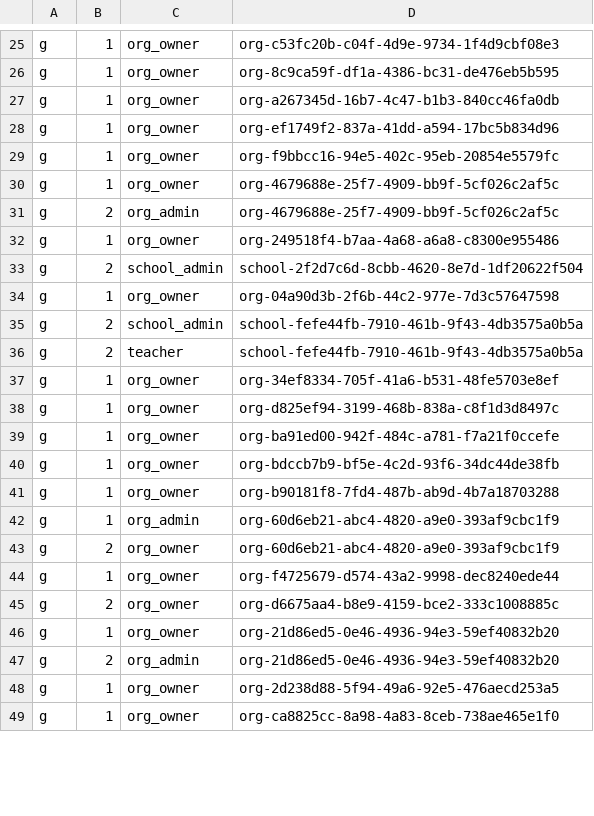
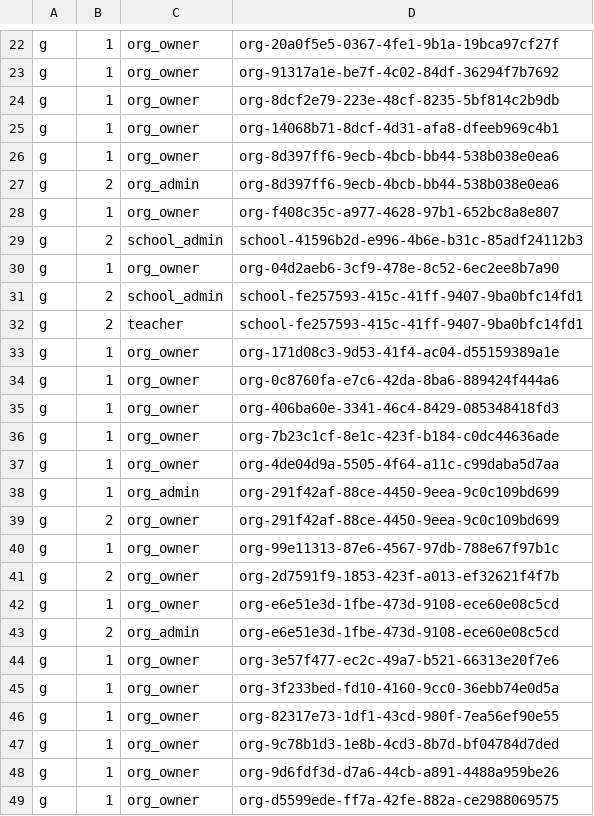
Before and after one commit to Youngger9765/duotopia, a CSV file: backend/config/casbin_policy.csv, drawn as a sheet; only a part is shown, gaps mark what is left out; removed rows and columns are numbered as before the commit, all else as after; the diff covers the shown part only; the diff names each change by its address in the sheet, - before the commit and + after, or states it on an @@ line.

```diff
--- a/backend/config/casbin_policy.csv
+++ b/backend/config/casbin_policy.csv
-D22: org-c53fc20b-c04f-4d9e-9734-1f4d9cbf08e3
+D22: org-20a0f5e5-0367-4fe1-9b1a-19bca97cf27f
-D23: org-8c9ca59f-df1a-4386-bc31-de476eb5b595
+D23: org-91317a1e-be7f-4c02-84df-36294f7b7692
-D24: org-a267345d-16b7-4c47-b1b3-840cc46fa0db
+D24: org-8dcf2e79-223e-48cf-8235-5bf814c2b9db
-D25: org-ef1749f2-837a-41dd-a594-17bc5b834d96
+D25: org-14068b71-8dcf-4d31-afa8-dfeeb969c4b1
-D26: org-f9bbcc16-94e5-402c-95eb-20854e5579fc
+D26: org-8d397ff6-9ecb-4bcb-bb44-538b038e0ea6
-row 30: g | 1 | org_owner | org-4679688e-25f7-4909-bb9f-5cf026c2af5c
-D27: org-4679688e-25f7-4909-bb9f-5cf026c2af5c
+D27: org-8d397ff6-9ecb-4bcb-bb44-538b038e0ea6
-D28: org-249518f4-b7aa-4a68-a6a8-c8300e955486
+D28: org-f408c35c-a977-4628-97b1-652bc8a8e807
-D29: school-2f2d7c6d-8cbb-4620-8e7d-1df20622f504
+D29: school-41596b2d-e996-4b6e-b31c-85adf24112b3
-D30: org-04a90d3b-2f6b-44c2-977e-7d3c57647598
+D30: org-04d2aeb6-3cf9-478e-8c52-6ec2ee8b7a90
-D31:D32: school-fefe44fb-7910-461b-9f43-4db3575a0b5a
+D31:D32: school-fe257593-415c-41ff-9407-9ba0bfc14fd1
-D33: org-34ef8334-705f-41a6-b531-48fe5703e8ef
+D33: org-171d08c3-9d53-41f4-ac04-d55159389a1e
-D34: org-d825ef94-3199-468b-838a-c8f1d3d8497c
+D34: org-0c8760fa-e7c6-42da-8ba6-889424f444a6
-D35: org-ba91ed00-942f-484c-a781-f7a21f0ccefe
+D35: org-406ba60e-3341-46c4-8429-085348418fd3
-D36: org-bdccb7b9-bf5e-4c2d-93f6-34dc44de38fb
+D36: org-7b23c1cf-8e1c-423f-b184-c0dc44636ade
-D37: org-b90181f8-7fd4-487b-ab9d-4b7a18703288
+D37: org-4de04d9a-5505-4f64-a11c-c99daba5d7aa
-D38:D39: org-60d6eb21-abc4-4820-a9e0-393af9cbc1f9
+D38:D39: org-291f42af-88ce-4450-9eea-9c0c109bd699
-D40: org-f4725679-d574-43a2-9998-dec8240ede44
+D40: org-99e11313-87e6-4567-97db-788e67f97b1c
-D41: org-d6675aa4-b8e9-4159-bce2-333c1008885c
+D41: org-2d7591f9-1853-423f-a013-ef32621f4f7b
-D42:D43: org-21d86ed5-0e46-4936-94e3-59ef40832b20
+D42:D43: org-e6e51e3d-1fbe-473d-9108-ece60e08c5cd
+row 44: g | 1 | org_owner | org-3e57f477-ec2c-49a7-b521-66313e20f7e6
+row 45: g | 1 | org_owner | org-3f233bed-fd10-4160-9cc0-36ebb74e0d5a
+row 46: g | 1 | org_owner | org-82317e73-1df1-43cd-980f-7ea56ef90e55
+row 47: g | 1 | org_owner | org-9c78b1d3-1e8b-4cd3-8b7d-bf04784d7ded
-D48: org-2d238d88-5f94-49a6-92e5-476aecd253a5
+D48: org-9d6fdf3d-d7a6-44cb-a891-4488a959be26
-D49: org-ca8825cc-8a98-4a83-8ceb-738ae465e1f0
+D49: org-d5599ede-ff7a-42fe-882a-ce2988069575
```
Also changed, not shown: 4 added rows, 3 removed rows and 35 edited cells elsewhere in this file, 22 other files.
